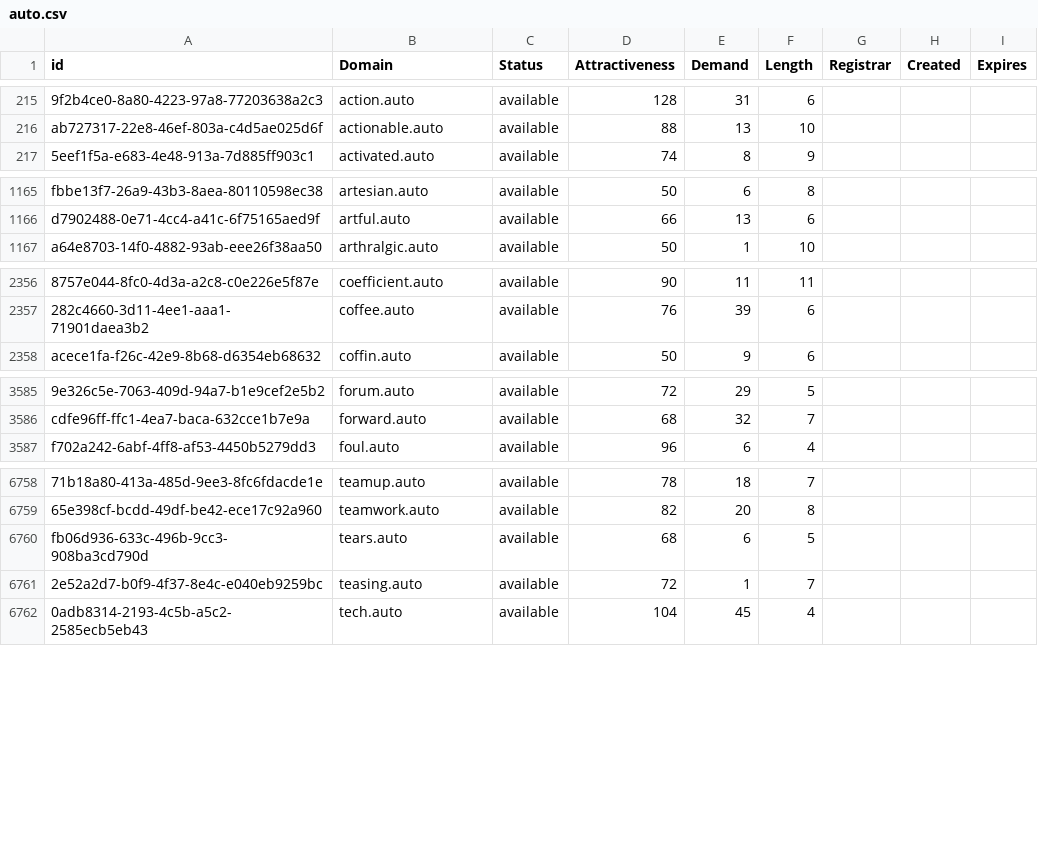
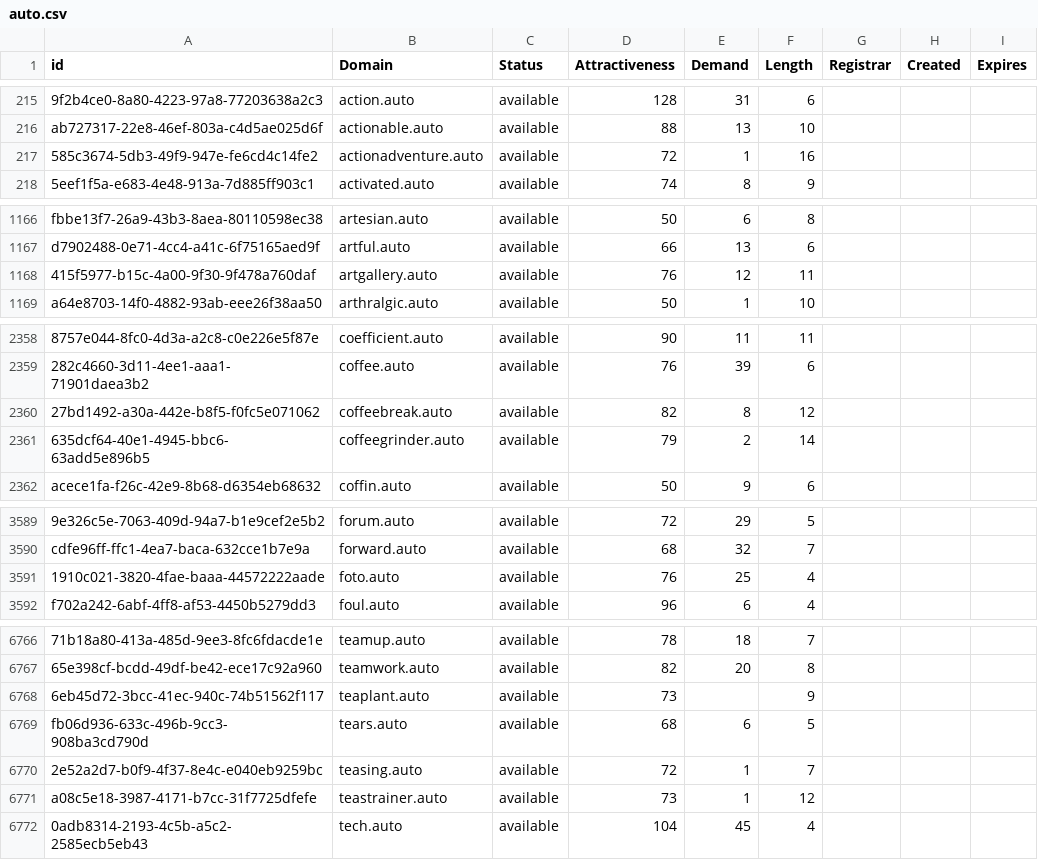
Before and after one commit to UniqueDomains/auto-oneword-domains, a CSV file: auto.csv, drawn as a sheet; only a part is shown, gaps mark what is left out; the diff covers the shown part only; the diff names each change by its address in the sheet, - before the commit and + after, or states it on an @@ line.

Commit message:
Domains update

```diff
--- a/auto.csv
+++ b/auto.csv
+row 217: 585c3674-5db3-49f9-947e-fe6cd4c14fe2 | actionadventure.auto | available | 72 | 1 | 16
+row 1168: 415f5977-b15c-4a00-9f30-9f478a760daf | artgallery.auto | available | 76 | 12 | 11
+row 2360: 27bd1492-a30a-442e-b8f5-f0fc5e071062 | coffeebreak.auto | available | 82 | 8 | 12
+row 2361: 635dcf64-40e1-4945-bbc6-63add5e896b5 | coffeegrinder.auto | available | 79 | 2 | 14
+row 3591: 1910c021-3820-4fae-baaa-44572222aade | foto.auto | available | 76 | 25 | 4
+row 6768: 6eb45d72-3bcc-41ec-940c-74b51562f117 | teaplant.auto | available | 73 |  | 9
+row 6771: a08c5e18-3987-4171-b7cc-31f7725dfefe | teastrainer.auto | available | 73 | 1 | 12
```
Also changed, not shown: 4 added rows and 3 edited cells elsewhere in this file, 2 other files.
